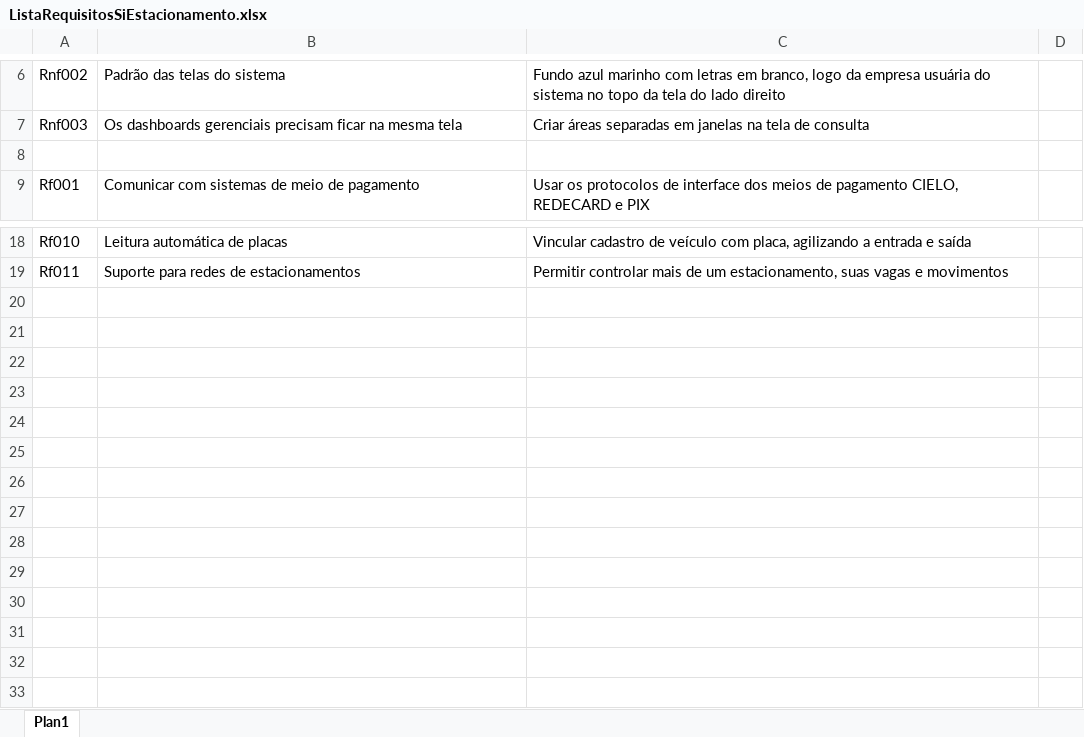
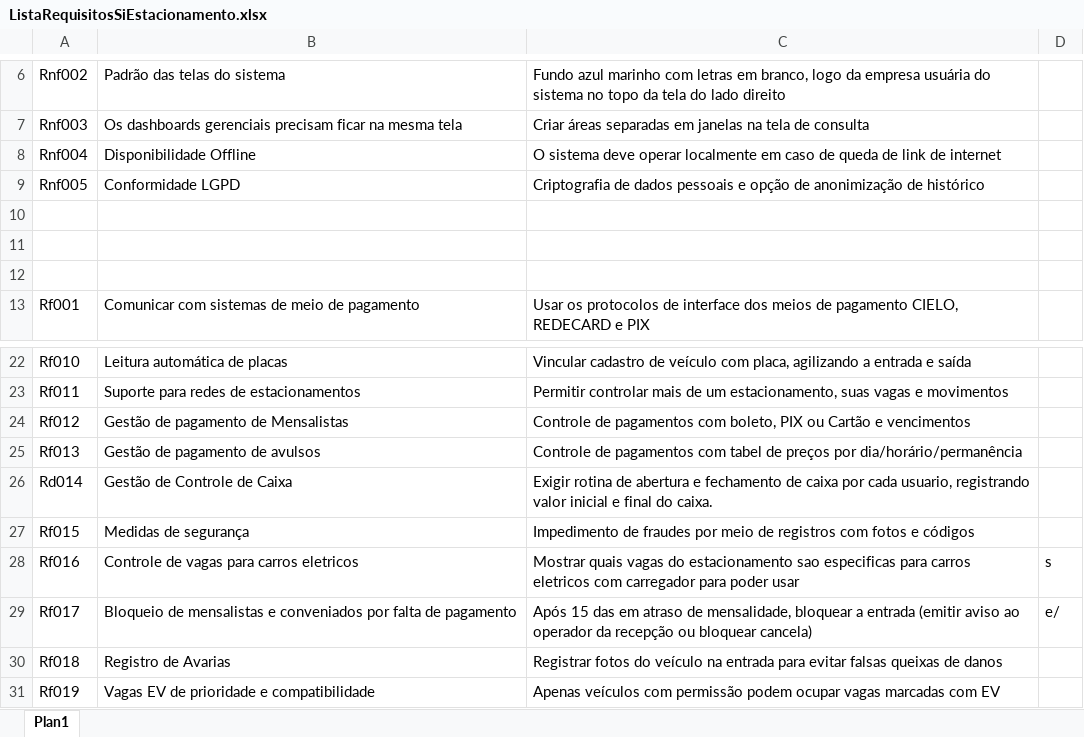
Before and after one commit to RenatoJardimParducci/2SIPF-SiEstacionamento-2026, an Excel workbook: PastaDocsEngenhariaSw/ListaRequisitosSiEstacionamento.xlsx, sheet Plan1, drawn as a sheet; only a part is shown, gaps mark what is left out; values as stored, in another font and other column widths than the file's, no borders; the diff names each change by its address in the sheet, - before the commit and + after, or states it on an @@ line.

Commit message:
3a versao da lista com Brainstorm

```diff
--- a/PastaDocsEngenhariaSw/ListaRequisitosSiEstacionamento.xlsx (sheet Plan1)
+++ b/PastaDocsEngenhariaSw/ListaRequisitosSiEstacionamento.xlsx (sheet Plan1)
+row 8: Rnf004 | Disponibilidade Offline | O sistema deve operar localmente em caso de queda de link de internet
+row 9: Rnf005 | Conformidade LGPD | Criptografia de dados pessoais e opção de anonimização de histórico
+row 10: (empty)
+row 11: (empty)
+row 24: Rf012 | Gestão de pagamento de Mensalistas | Controle de pagamentos com boleto, PIX ou Cartão e vencimentos
+row 25: Rf013 | Gestão de pagamento de avulsos | Controle de pagamentos com tabel de preços por dia/horário/permanência
+row 26: Rd014 | Gestão de Controle de Caixa | Exigir rotina de abertura e fechamento de caixa por cada usuario, registrando valor inicial e final do caixa.
+row 27: Rf015 | Medidas de segurança | Impedimento de fraudes por meio de registros com fotos e códigos
+row 28: Rf016 | Controle de vagas para carros eletricos | Mostrar quais vagas do estacionamento sao especificas para carros eletricos com carregador para poder usar | s
+row 29: Rf017 | Bloqueio de mensalistas e conveniados por falta de pagamento | Após 15 das em atraso de mensalidade, bloquear a entrada (emitir aviso ao operador da recepção ou bloquear cancela) | e/
+row 30: Rf018 | Registro de Avarias | Registrar fotos do veículo na entrada para evitar falsas queixas de danos
+row 31: Rf019 | Vagas EV de prioridade e compatibilidade | Apenas veículos com permissão podem ocupar vagas marcadas com EV
```
